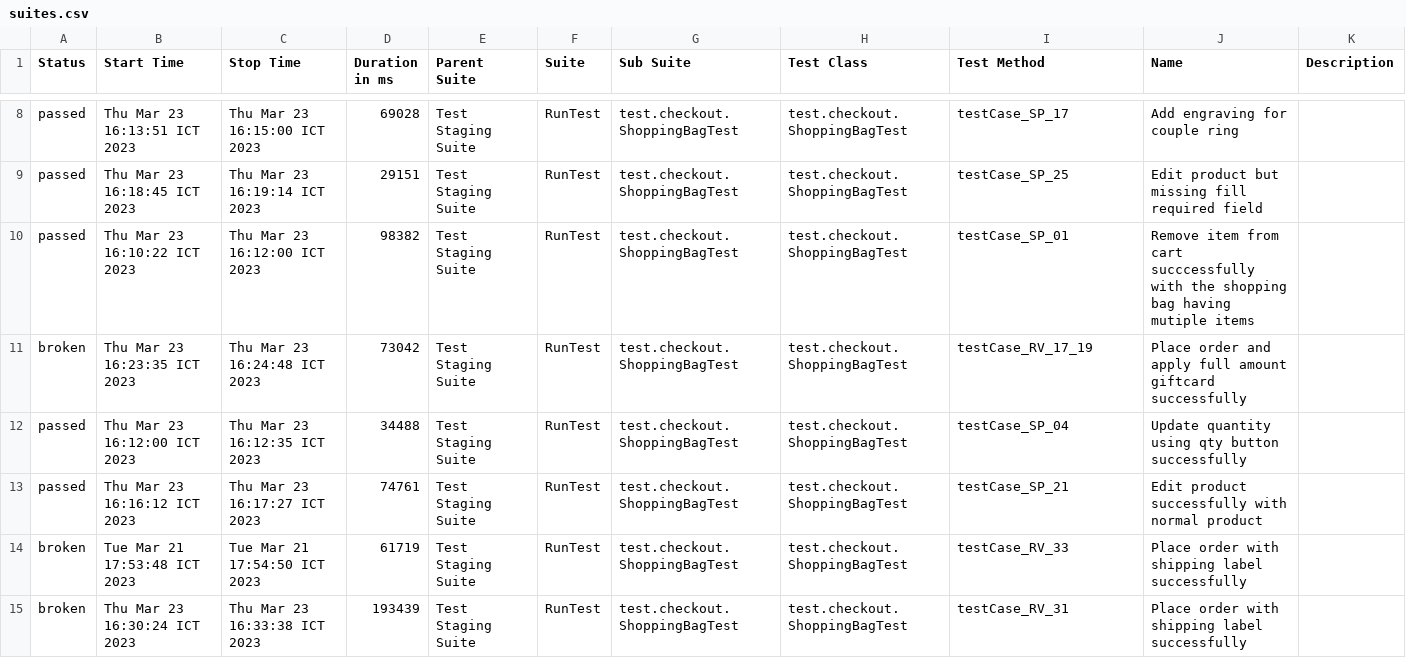
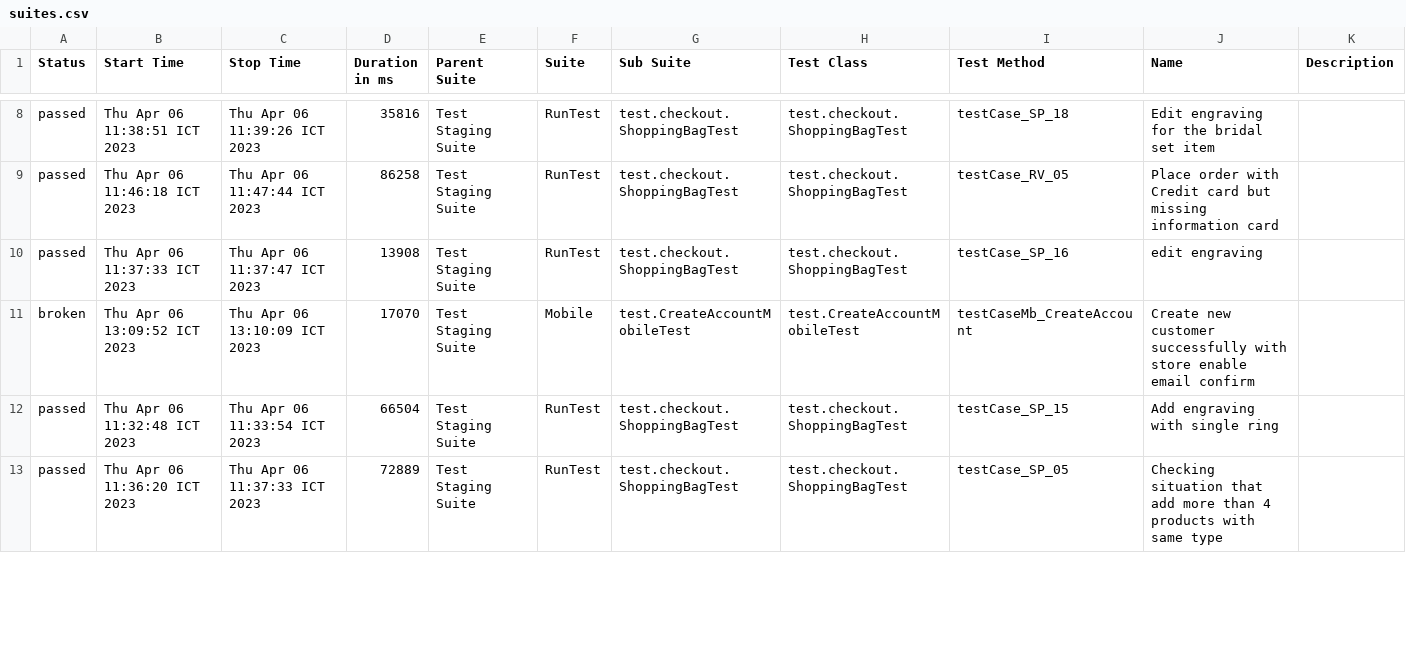
Before and after one commit to thuydung1801/automation-testing, a CSV file: allure-report/data/suites.csv, drawn as a sheet; only a part is shown, gaps mark what is left out; the diff covers the shown part only.

Commit message:
Update code Checkout

```diff
--- a/allure-report/data/suites.csv
+++ b/allure-report/data/suites.csv
@@ -8,8 +8,6 @@
-"passed","Thu Mar 23 16:13:51 ICT 2023","Thu Mar 23 16:15:00 ICT 2023","69028","Test Staging Suite","RunTest","test.checkout.ShoppingBagTest","test.checkout.ShoppingBagTest","testCase_SP_17","Add engraving for couple ring",""
-"passed","Thu Mar 23 16:18:45 ICT 2023","Thu Mar 23 16:19:14 ICT 2023","29151","Test Staging Suite","RunTest","test.checkout.ShoppingBagTest","test.checkout.ShoppingBagTest","testCase_SP_25","Edit product but missing fill required field",""
-"passed","Thu Mar 23 16:10:22 ICT 2023","Thu Mar 23 16:12:00 ICT 2023","98382","Test Staging Suite","RunTest","test.checkout.ShoppingBagTest","test.checkout.ShoppingBagTest","testCase_SP_01","Remove item from cart succcessfully with the shopping bag having mutiple items",""
-"broken","Thu Mar 23 16:23:35 ICT 2023","Thu Mar 23 16:24:48 ICT 2023","73042","Test Staging Suite","RunTest","test.checkout.ShoppingBagTest","test.checkout.ShoppingBagTest","testCase_RV_17_19","Place order and apply full amount giftcard  successfully",""
-"passed","Thu Mar 23 16:12:00 ICT 2023","Thu Mar 23 16:12:35 ICT 2023","34488","Test Staging Suite","RunTest","test.checkout.ShoppingBagTest","test.checkout.ShoppingBagTest","testCase_SP_04","Update quantity using qty button successfully",""
-"passed","Thu Mar 23 16:16:12 ICT 2023","Thu Mar 23 16:17:27 ICT 2023","74761","Test Staging Suite","RunTest","test.checkout.ShoppingBagTest","test.checkout.ShoppingBagTest","testCase_SP_21","Edit product successfully with normal product",""
-"broken","Tue Mar 21 17:53:48 ICT 2023","Tue Mar 21 17:54:50 ICT 2023","61719","Test Staging Suite","RunTest","test.checkout.ShoppingBagTest","test.checkout.ShoppingBagTest","testCase_RV_33","Place order with shipping label successfully",""
-"broken","Thu Mar 23 16:30:24 ICT 2023","Thu Mar 23 16:33:38 ICT 2023","193439","Test Staging Suite","RunTest","test.checkout.ShoppingBagTest","test.checkout.ShoppingBagTest","testCase_RV_31","Place order with shipping label successfully",""
+"passed","Thu Apr 06 11:38:51 ICT 2023","Thu Apr 06 11:39:26 ICT 2023","35816","Test Staging Suite","RunTest","test.checkout.ShoppingBagTest","test.checkout.ShoppingBagTest","testCase_SP_18","Edit engraving for the bridal set item",""
+"passed","Thu Apr 06 11:46:18 ICT 2023","Thu Apr 06 11:47:44 ICT 2023","86258","Test Staging Suite","RunTest","test.checkout.ShoppingBagTest","test.checkout.ShoppingBagTest","testCase_RV_05","Place order with Credit card but missing information card",""
+"passed","Thu Apr 06 11:37:33 ICT 2023","Thu Apr 06 11:37:47 ICT 2023","13908","Test Staging Suite","RunTest","test.checkout.ShoppingBagTest","test.checkout.ShoppingBagTest","testCase_SP_16","edit engraving",""
+"broken","Thu Apr 06 13:09:52 ICT 2023","Thu Apr 06 13:10:09 ICT 2023","17070","Test Staging Suite","Mobile","test.CreateAccountMobileTest","test.CreateAccountMobileTest","testCaseMb_CreateAccount","Create new customer successfully with store enable email confirm",""
+"passed","Thu Apr 06 11:32:48 ICT 2023","Thu Apr 06 11:33:54 ICT 2023","66504","Test Staging Suite","RunTest","test.checkout.ShoppingBagTest","test.checkout.ShoppingBagTest","testCase_SP_15","Add engraving with single ring",""
+"passed","Thu Apr 06 11:36:20 ICT 2023","Thu Apr 06 11:37:33 ICT 2023","72889","Test Staging Suite","RunTest","test.checkout.ShoppingBagTest","test.checkout.ShoppingBagTest","testCase_SP_05","Checking situation that add more than 4 products with same type",""
```
Also changed, not shown: 3 removed rows and 62 edited cells elsewhere in this file, 36 other files.
